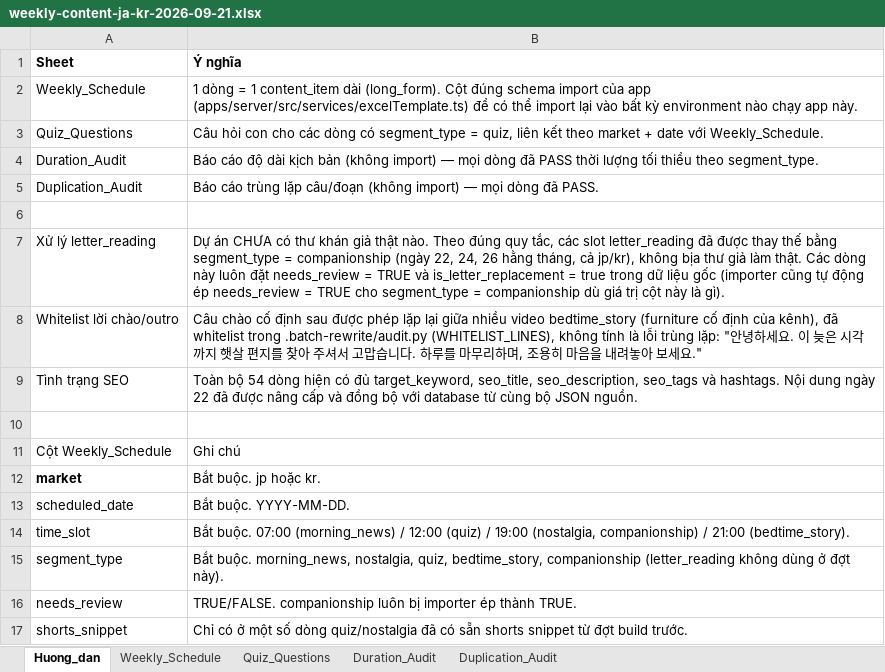
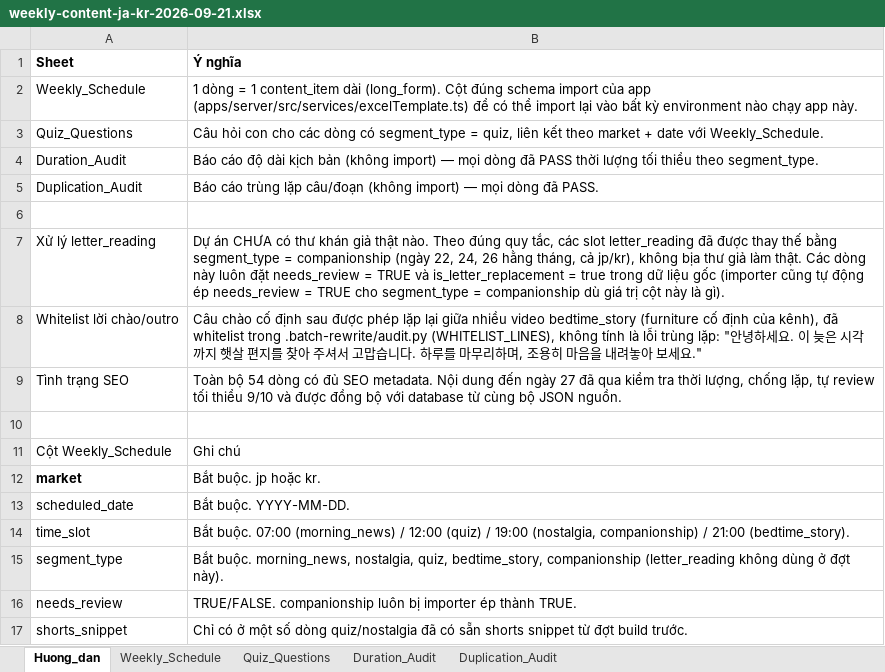
Before and after one commit to TungTuan/yt-1, an Excel workbook: outputs/01a0b824-215b-77f3-9384-426af4e8dca2/weekly-content-ja-kr-2026-09-21.xlsx, sheet Huong_dan, drawn as a sheet; values as stored, in another font and other column widths than the file's, no borders; the diff names each change by its address in the sheet, - before the commit and + after, or states it on an @@ line.

```diff
--- a/outputs/01a0b824-215b-77f3-9384-426af4e8dca2/weekly-content-ja-kr-2026-09-21.xlsx (sheet Huong_dan)
+++ b/outputs/01a0b824-215b-77f3-9384-426af4e8dca2/weekly-content-ja-kr-2026-09-21.xlsx (sheet Huong_dan)
-B9 (Ý nghĩa): …54 dòng hiện có đủ target_keyword, seo_title, seo_description, seo_tags và hashtags. Nội dung ngày 22 đã được nâng cấp và đồng bộ…
+B9 (Ý nghĩa): …54 dòng có đủ SEO metadata. Nội dung đến ngày 27 đã qua kiểm tra thời lượng, chống lặp, tự review tối thiểu 9/10 và được đồng bộ…
```
Also changed, not shown: sheet Quiz_Questions, sheet Weekly_Schedule, sheet Duration_Audit, sheet Duplication_Audit, .batch-rewrite/weekly-content-ja-kr-2026-09-21.xlsx, 46 other files.
